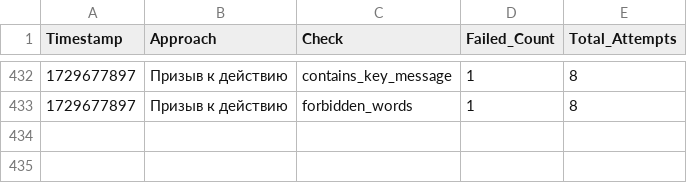
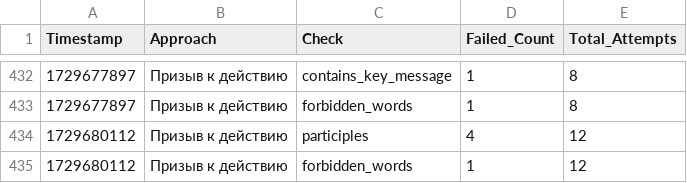
Before and after one commit to fruitpicker01/Storage_dev, a CSV file: checks.csv, drawn as a sheet; only a part is shown, gaps mark what is left out; the diff names each change by its address in the sheet, - before the commit and + after, or states it on an @@ line.

Commit message:
Обновление файла checks.csv

```diff
--- a/checks.csv
+++ b/checks.csv
+row 434: 1729680112 | Призыв к действию | participles | 4 | 12
+row 435: 1729680112 | Призыв к действию | forbidden_words | 1 | 12
```
